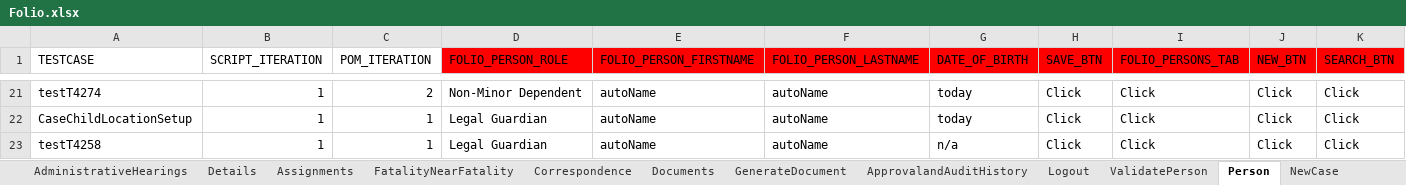
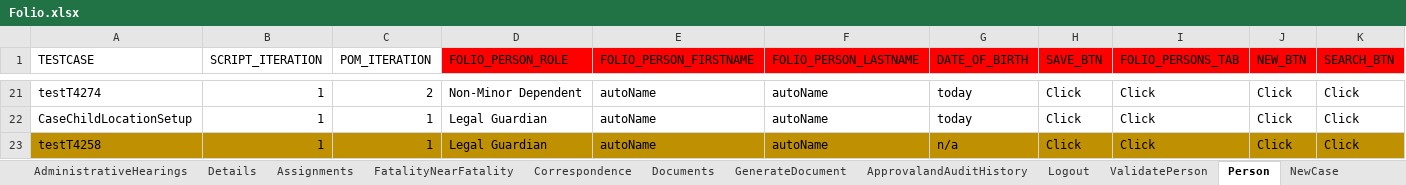
Before and after one commit to nitishhkthakur/Test_Data_repository, an Excel workbook: Folio.xlsx, sheet Person, drawn as a sheet; only a part is shown, gaps mark what is left out; values as stored, in another font and other column widths than the file's, no borders; the diff covers the shown part only; the diff names each change by its address in the sheet, - before the commit and + after, or states it on an @@ line.

Commit message:
Add files via upload

```diff
--- a/Folio.xlsx (sheet Person)
+++ b/Folio.xlsx (sheet Person)
-A23:K23 fill: none
+A23:K23 fill: #BF9000
```
Also changed, not shown: cell formats elsewhere in this sheet, sheet PromoteToCase.
